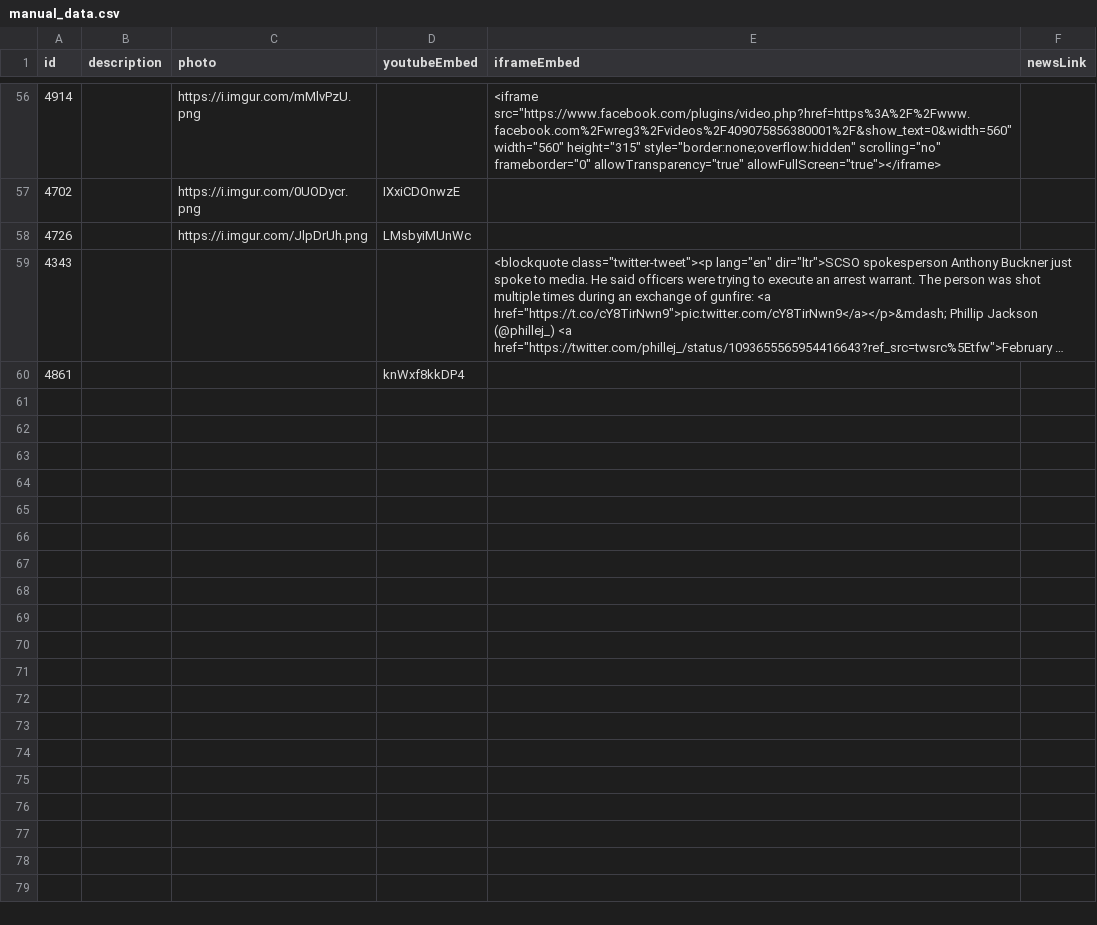
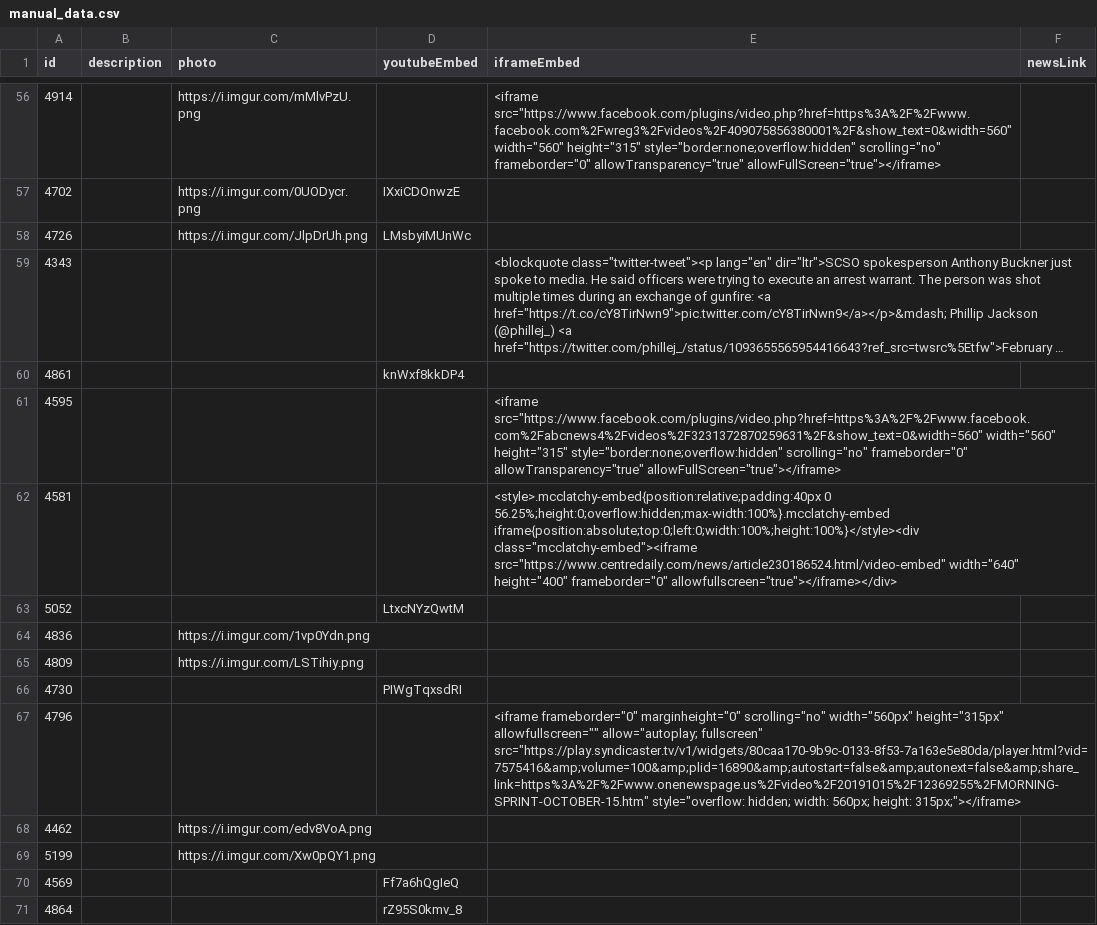
Before and after one commit to oreganolisk/police-shooting-data, a CSV file: assets/manual_data.csv, drawn as a sheet; only a part is shown, gaps mark what is left out; long unchanged cells end in ….

Commit message:
more records

```diff
--- a/assets/manual_data.csv
+++ b/assets/manual_data.csv
@@ -60 +60,12 @@ id,description,photo,youtubeEmbed,iframeEmbed,newsLink
 4861,,,knWxf8kkDP4,,
+4595,,,,"<iframe src=""https://www.facebook.com/plugins/video.php?href=https%3A%2F%2Fwww.facebook.com%2Fabcnews4%2Fvideos%2F3231372870259631%2F&show_text=0&width=560"" width=""560"" height=""315"" style=""border:none;overflow:hidden"" scrolling=""no"" frameborder=""0"" allowTransparency=""true"" allowFullScreen=""true""></iframe>",
+4581,,,,"<style>.mcclatchy-embed{position:relative;padding:40px 0 56.25%;height:0;overflow:hidden;max-width:100%}.mcclatchy-embed iframe{position:absolute;top:0;left:0;width:100%;height:100%}</style><div class=""mcclatchy-embed""><iframe src=""https://www.centredaily.com/news/article230186524.html/video-embed"" width=""640"" height=""400"" frameborder=""0"" allowfullscreen=""true""></iframe></div>",
+5052,,,LtxcNYzQwtM,,
+4836,,https://i.imgur.com/1vp0Ydn.png,,,
+4809,,https://i.imgur.com/LSTihiy.png,,,
+4730,,,PIWgTqxsdRI,,
+4796,,,,"<iframe frameborder=""0"" marginheight=""0"" scrolling=""no"" width=""560px"" height=""315px"" allowfullscreen="""" allow=""autoplay; fullscreen"" src=""https://play.syndicaster.tv/v1/widgets/80caa170-9b9c-0133-8f53-7a163e5e80da/player.html?vid=7575416&amp;volume=100&amp;plid=16890&amp;autostart=false&amp;autonext=false&amp;share_link=https%3A%2F%2Fwww.onenewspage.us%2Fvideo%2F20191015%2F12369255%2FMORNING-SPRINT-OCTOBER-15.htm"" style=""overflow: hidden; width: 560px; height: 315px;""></iframe>",
+4462,,https://i.imgur.com/edv8VoA.png,,,
+5199,,https://i.imgur.com/Xw0pQY1.png,,,
+4569,,,Ff7a6hQgIeQ,,
+4864,,,rZ95S0kmv_8,,
```
